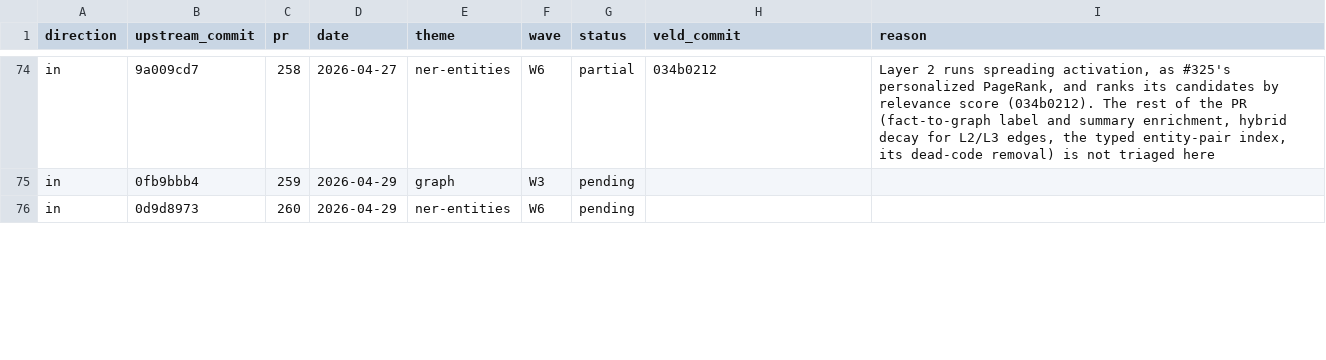
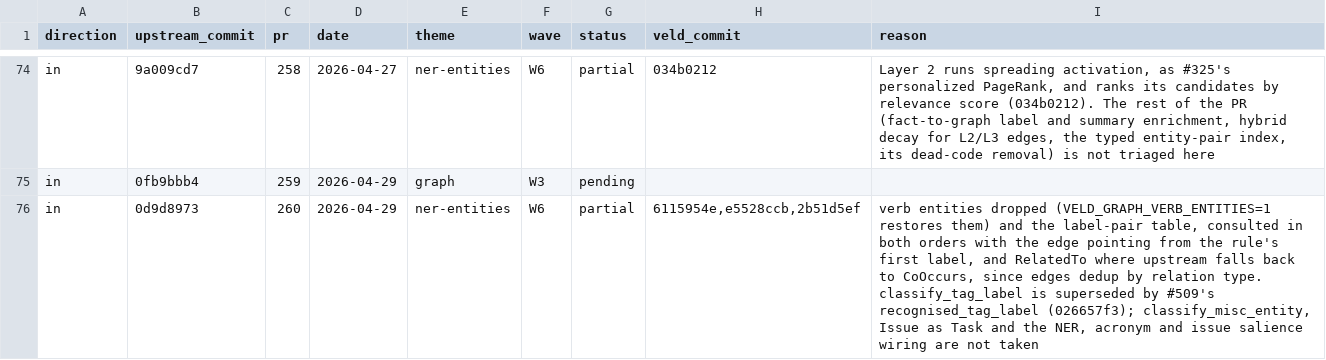
Before and after one commit to Portll/veld, a TSV file: docs/upstream/LEDGER.tsv, drawn as a sheet; only a part is shown, gaps mark what is left out; the diff covers the shown part only.

Commit message:
docs(upstream): ledger rows for the graph-admission ports

```diff
--- a/docs/upstream/LEDGER.tsv
+++ b/docs/upstream/LEDGER.tsv
@@ -75,2 +75,2 @@ in	9a009cd7	258	2026-04-27	ner-entities	W6	partial	034b0212	Layer 2 runs spreadi
 in	0fb9bbb4	259	2026-04-29	graph	W3	pending		
-in	0d9d8973	260	2026-04-29	ner-entities	W6	pending		
+in	0d9d8973	260	2026-04-29	ner-entities	W6	partial	6115954e,e5528ccb,2b51d5ef	verb entities dropped (VELD_GRAPH_VERB_ENTITIES=1 restores them) and the label-pair table, consulted in both orders with the edge pointing from the rule's first label, and RelatedTo where upstream falls back to CoOccurs, since edges dedup by relation type. classify_tag_label is superseded by #509's recognised_tag_label (026657f3); classify_misc_entity, Issue as Task and the NER, acronym and issue salience wiring are not taken
```
Also changed, not shown: 18 edited cells elsewhere in this file.
